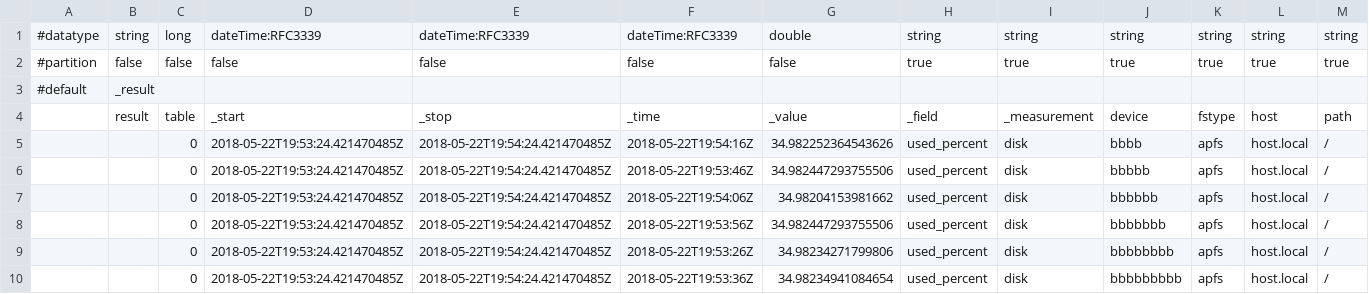
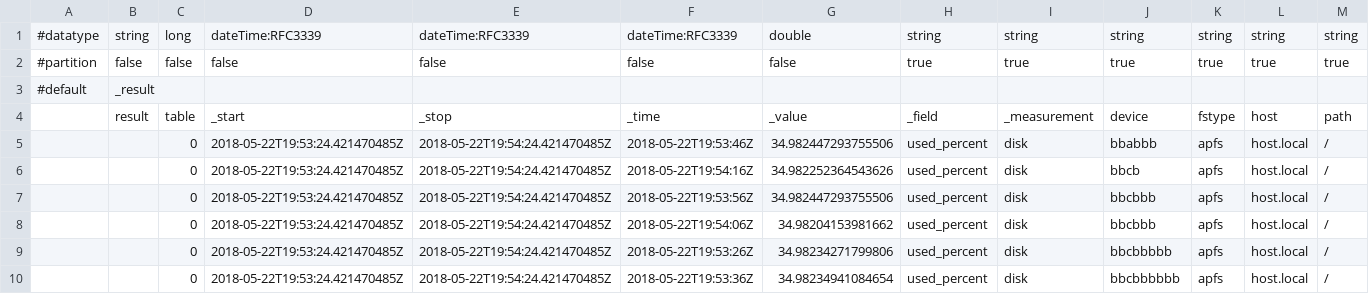
Before and after one commit to influxdata/flux, a CSV file: querytest/test_cases/string_sort_length.out.csv, drawn as a sheet.

```diff
--- a/querytest/test_cases/string_sort_length.out.csv
+++ b/querytest/test_cases/string_sort_length.out.csv
@@ -4,7 +4,7 @@
 ,result,table,_start,_stop,_time,_value,_field,_measurement,device,fstype,host,path
-,,0,2018-05-22T19:53:24.421470485Z,2018-05-22T19:54:24.421470485Z,2018-05-22T19:54:16Z,34.982252364543626,used_percent,disk,bbbb,apfs,host.local,/
-,,0,2018-05-22T19:53:24.421470485Z,2018-05-22T19:54:24.421470485Z,2018-05-22T19:53:46Z,34.982447293755506,used_percent,disk,bbbbb,apfs,host.local,/
-,,0,2018-05-22T19:53:24.421470485Z,2018-05-22T19:54:24.421470485Z,2018-05-22T19:54:06Z,34.98204153981662,used_percent,disk,bbbbbb,apfs,host.local,/
-,,0,2018-05-22T19:53:24.421470485Z,2018-05-22T19:54:24.421470485Z,2018-05-22T19:53:56Z,34.982447293755506,used_percent,disk,bbbbbbb,apfs,host.local,/
-,,0,2018-05-22T19:53:24.421470485Z,2018-05-22T19:54:24.421470485Z,2018-05-22T19:53:26Z,34.98234271799806,used_percent,disk,bbbbbbbb,apfs,host.local,/
-,,0,2018-05-22T19:53:24.421470485Z,2018-05-22T19:54:24.421470485Z,2018-05-22T19:53:36Z,34.98234941084654,used_percent,disk,bbbbbbbbb,apfs,host.local,/
+,,0,2018-05-22T19:53:24.421470485Z,2018-05-22T19:54:24.421470485Z,2018-05-22T19:53:46Z,34.982447293755506,used_percent,disk,bbabbb,apfs,host.local,/
+,,0,2018-05-22T19:53:24.421470485Z,2018-05-22T19:54:24.421470485Z,2018-05-22T19:54:16Z,34.982252364543626,used_percent,disk,bbcb,apfs,host.local,/
+,,0,2018-05-22T19:53:24.421470485Z,2018-05-22T19:54:24.421470485Z,2018-05-22T19:53:56Z,34.982447293755506,used_percent,disk,bbcbbb,apfs,host.local,/
+,,0,2018-05-22T19:53:24.421470485Z,2018-05-22T19:54:24.421470485Z,2018-05-22T19:54:06Z,34.98204153981662,used_percent,disk,bbcbbb,apfs,host.local,/
+,,0,2018-05-22T19:53:24.421470485Z,2018-05-22T19:54:24.421470485Z,2018-05-22T19:53:26Z,34.98234271799806,used_percent,disk,bbcbbbbb,apfs,host.local,/
+,,0,2018-05-22T19:53:24.421470485Z,2018-05-22T19:54:24.421470485Z,2018-05-22T19:53:36Z,34.98234941084654,used_percent,disk,bbcbbbbbb,apfs,host.local,/
```
Also changed, not shown: querytest/test_cases/string_sort_length.in.csv.
